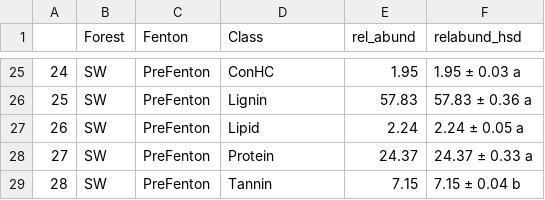
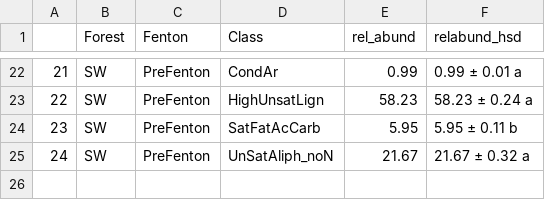
Before and after one commit to kaizadp/fenton_adsorption_SOM, a CSV file: fticr/fticr_relative_abundance.csv, drawn as a sheet; only a part is shown, gaps mark what is left out; removed rows and columns are numbered as before the commit, all else as after; the diff covers the shown part only; the diff names each change by its address in the sheet, - before the commit and + after, or states it on an @@ line.

Commit message:
script for counts
for now, `total` is a separate column. need to move it as a row later.

```diff
--- a/fticr/fticr_relative_abundance.csv
+++ b/fticr/fticr_relative_abundance.csv
@@ column A renumbered between rows 8 and 25 @@
-D22 (Class): ConHC
+D22 (Class): CondAr
-E22 (rel_abund): 1.95
+E22 (rel_abund): 0.99
-F22 (relabund_hsd): 1.95 ± 0.03 a
+F22 (relabund_hsd): 0.99 ± 0.01 a
-D23 (Class): Lignin
+D23 (Class): HighUnsatLign
-E23 (rel_abund): 57.83
+E23 (rel_abund): 58.23
-F23 (relabund_hsd): 57.83 ± 0.36 a
+F23 (relabund_hsd): 58.23 ± 0.24 a
-D24 (Class): Lipid
+D24 (Class): SatFatAcCarb
-E24 (rel_abund): 2.24
+E24 (rel_abund): 5.95
-F24 (relabund_hsd): 2.24 ± 0.05 a
+F24 (relabund_hsd): 5.95 ± 0.11 b
-D25 (Class): Protein
+D25 (Class): UnSatAliph_noN
-E25 (rel_abund): 24.37
+E25 (rel_abund): 21.67
-F25 (relabund_hsd): 24.37 ± 0.33 a
+F25 (relabund_hsd): 21.67 ± 0.32 a
-row 29: 28 | SW | PreFenton | Tannin | 7.15 | 7.15 ± 0.04 b
```
Also changed, not shown: 3 removed rows and 60 edited cells elsewhere in this file, fticr/fticr_master_long.csv, 3 other files.
